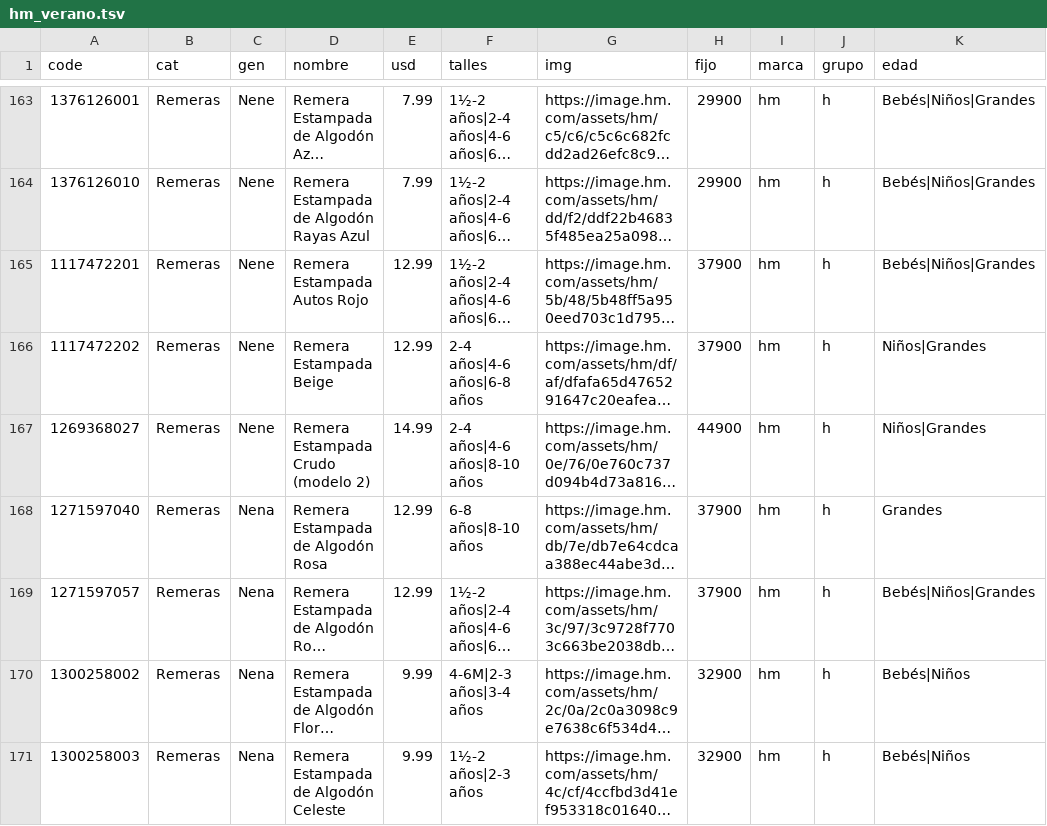
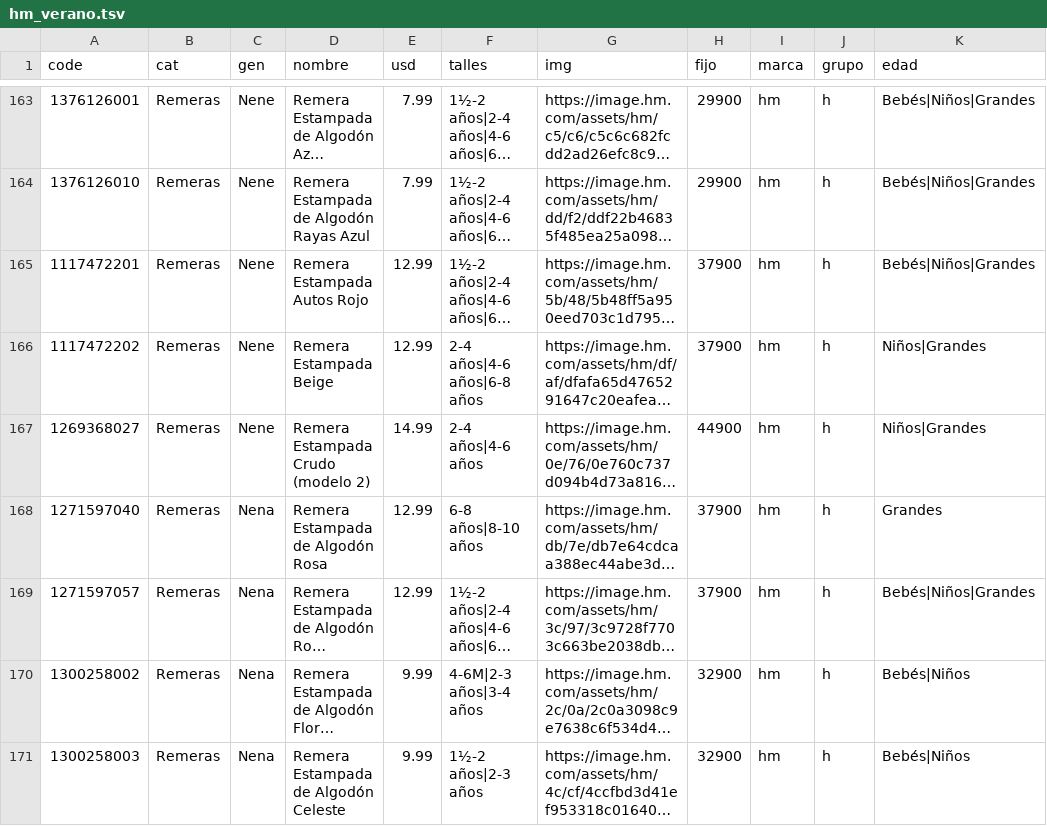
Before and after one commit to pcampodoni-ux/topp-preventa, a TSV file: tools/hm_verano.tsv, drawn as a sheet; only a part is shown, gaps mark what is left out; long unchanged cells end in …; the diff covers the shown part only; the diff names each change by its address in the sheet, - before the commit and + after, or states it on an @@ line.

```diff
--- a/tools/hm_verano.tsv
+++ b/tools/hm_verano.tsv
-F167 (talles): 2-4 años|4-6 años|8-10 años
+F167 (talles): 2-4 años|4-6 años
```
Also changed, not shown: 5 edited cells elsewhere in this file, tools/carters_verano.tsv, tools/gapfactory.tsv, 5 other files.
